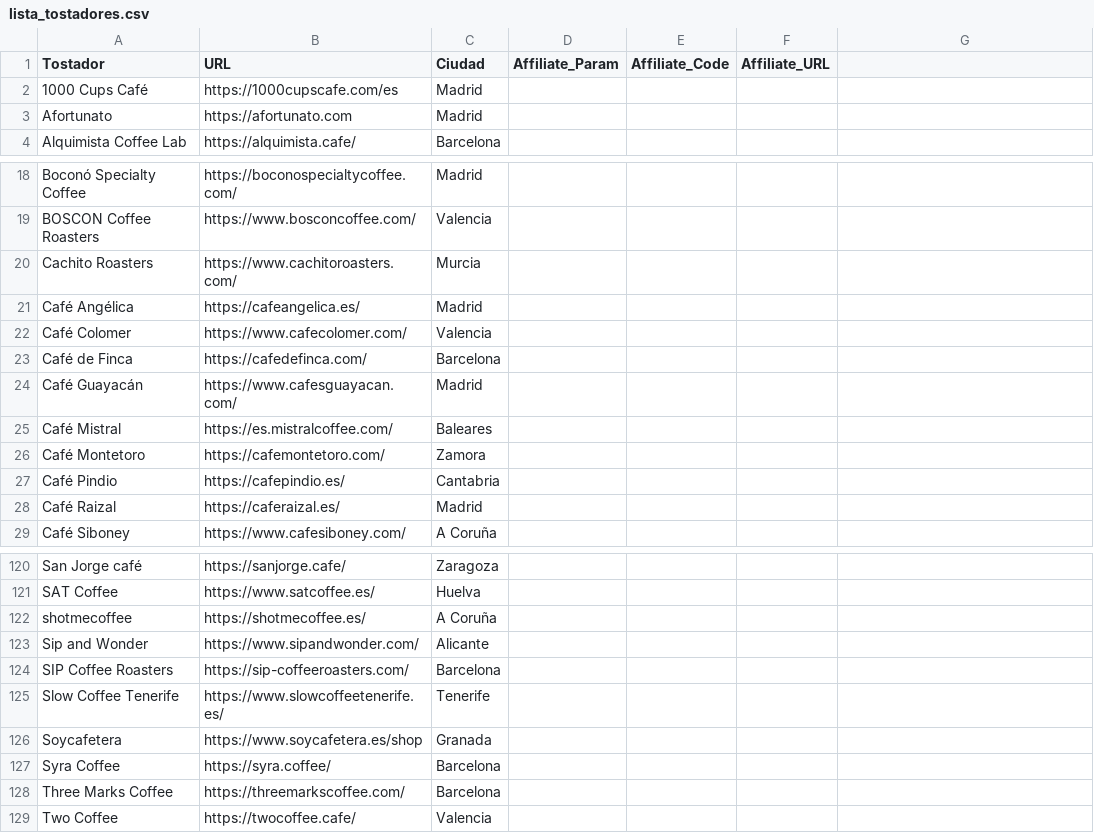
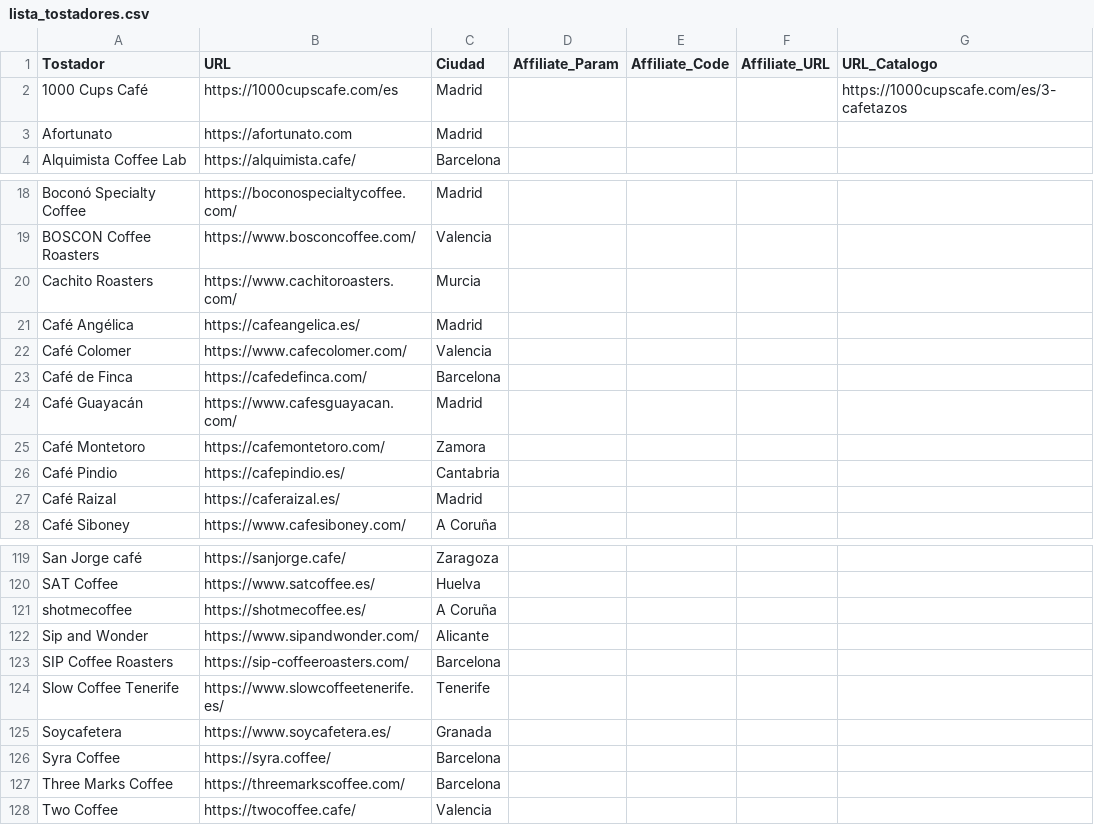
Before and after one commit to cafeteros2026/cafedeespecialidad, a CSV file: lista_tostadores.csv, drawn as a sheet; only a part is shown, gaps mark what is left out; removed rows and columns are numbered as before the commit, all else as after; the diff names each change by its address in the sheet, - before the commit and + after, or states it on an @@ line.

Commit message:
Add files via upload

```diff
--- a/lista_tostadores.csv
+++ b/lista_tostadores.csv
-G1: (empty)
+G1: URL_Catalogo
-G2 (URL_Catalogo): (empty)
+G2 (URL_Catalogo): https://1000cupscafe.com/es/3-cafetazos
-row 25: Café Mistral | https://es.mistralcoffee.com/ | Baleares
-B125 (URL): https://www.soycafetera.es/shop
+B125 (URL): https://www.soycafetera.es/
```
